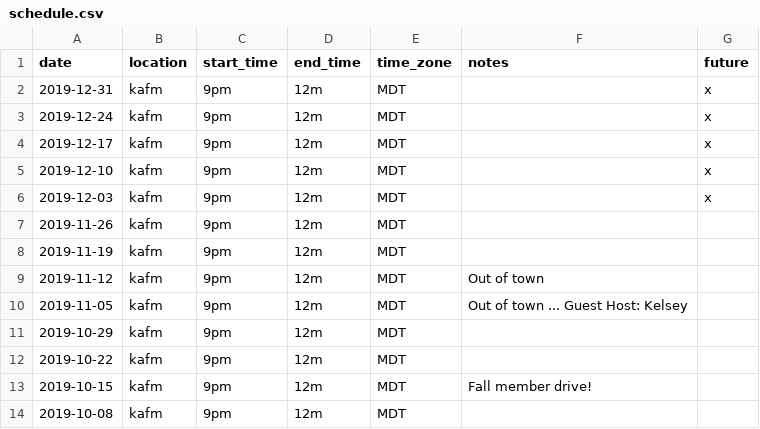
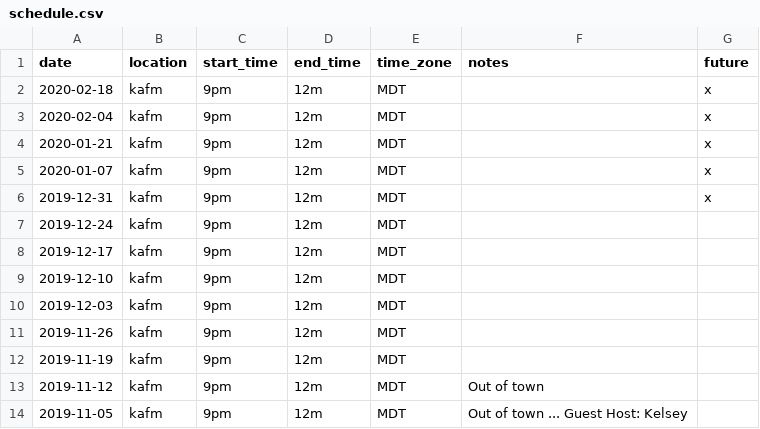
Before and after one commit to ubikorp/lacking.org, a CSV file: _data/schedule.csv, drawn as a sheet; only a part is shown; the shorter side is filled out with more unchanged rows.

Commit message:
Update schedule 2019-12-31

```diff
--- a/_data/schedule.csv
+++ b/_data/schedule.csv
@@ -1,7 +1,11 @@
 date,location,start_time,end_time,time_zone,notes,future
+2020-02-18,kafm,9pm,12m,MDT,,x
+2020-02-04,kafm,9pm,12m,MDT,,x
+2020-01-21,kafm,9pm,12m,MDT,,x
+2020-01-07,kafm,9pm,12m,MDT,,x
 2019-12-31,kafm,9pm,12m,MDT,,x
-2019-12-24,kafm,9pm,12m,MDT,,x
-2019-12-17,kafm,9pm,12m,MDT,,x
-2019-12-10,kafm,9pm,12m,MDT,,x
-2019-12-03,kafm,9pm,12m,MDT,,x
+2019-12-24,kafm,9pm,12m,MDT,,
+2019-12-17,kafm,9pm,12m,MDT,,
+2019-12-10,kafm,9pm,12m,MDT,,
+2019-12-03,kafm,9pm,12m,MDT,,
 2019-11-26,kafm,9pm,12m,MDT,,
```
